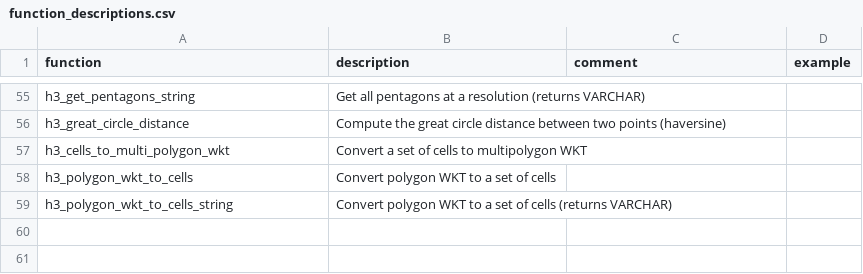
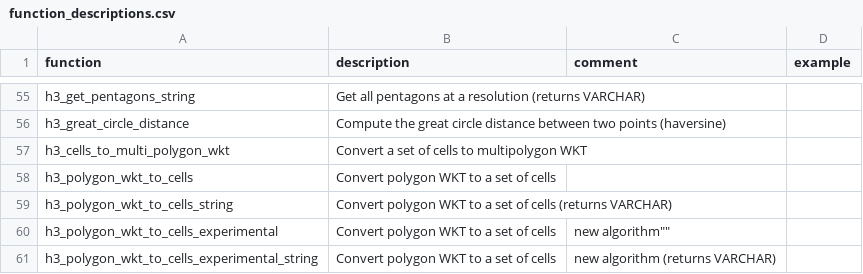
Before and after one commit to duckdb/community-extensions, a CSV file: extensions/h3/docs/function_descriptions.csv, drawn as a sheet; only a part is shown, gaps mark what is left out.

```diff
--- a/extensions/h3/docs/function_descriptions.csv
+++ b/extensions/h3/docs/function_descriptions.csv
@@ -59 +59,3 @@ h3_polygon_wkt_to_cells,Convert polygon WKT to a set of cells,"",""
 h3_polygon_wkt_to_cells_string,Convert polygon WKT to a set of cells (returns VARCHAR),"",""
+h3_polygon_wkt_to_cells_experimental,Convert polygon WKT to a set of cells, new algorithm"",""
+h3_polygon_wkt_to_cells_experimental_string,Convert polygon WKT to a set of cells, new algorithm (returns VARCHAR),"",""
```
Also changed, not shown: 1 other file.
